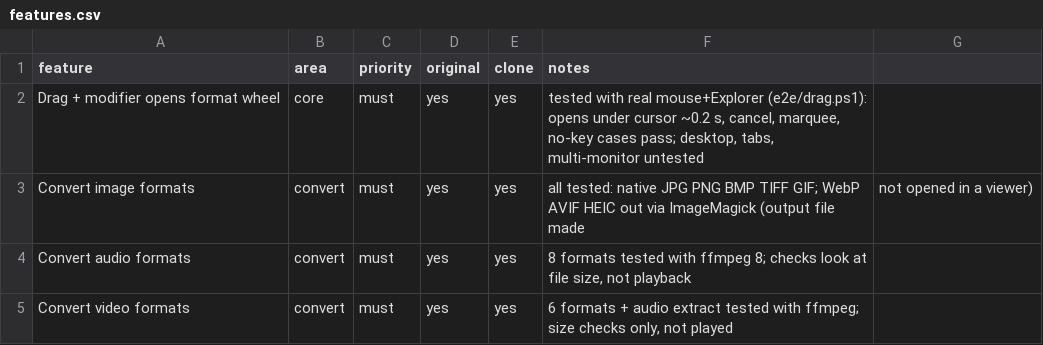
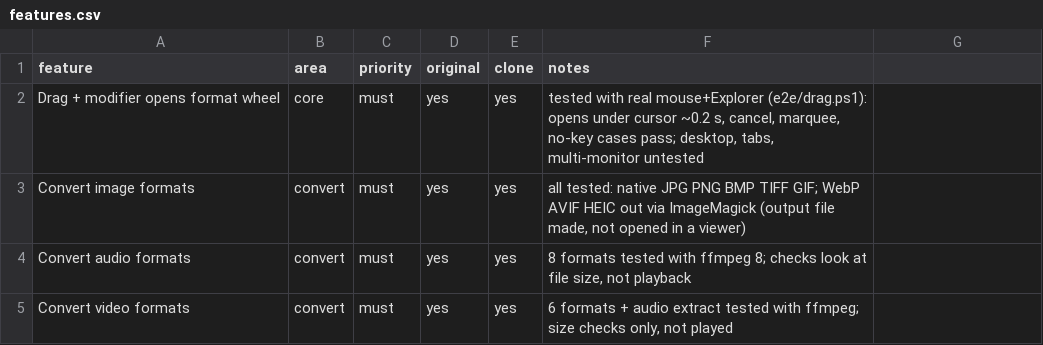
Before and after one commit to andrewsavio/DropWheel, a CSV file: replica/features.csv, drawn as a sheet; only a part is shown.

Commit message:
docs: fix features.csv quoting, update parity

```diff
--- a/replica/features.csv
+++ b/replica/features.csv
@@ -2,3 +2,3 @@ feature,area,priority,original,clone,notes
 Drag + modifier opens format wheel,core,must,yes,yes,"tested with real mouse+Explorer (e2e/drag.ps1): opens under cursor ~0.2 s, cancel, marquee, no-key cases pass; desktop, tabs, multi-monitor untested"
-Convert image formats,convert,must,yes,yes,all tested: native JPG PNG BMP TIFF GIF; WebP AVIF HEIC out via ImageMagick (output file made, not opened in a viewer)
+Convert image formats,convert,must,yes,yes,"all tested: native JPG PNG BMP TIFF GIF; WebP AVIF HEIC out via ImageMagick (output file made, not opened in a viewer)"
 Convert audio formats,convert,must,yes,yes,"8 formats tested with ffmpeg 8; checks look at file size, not playback"
```
